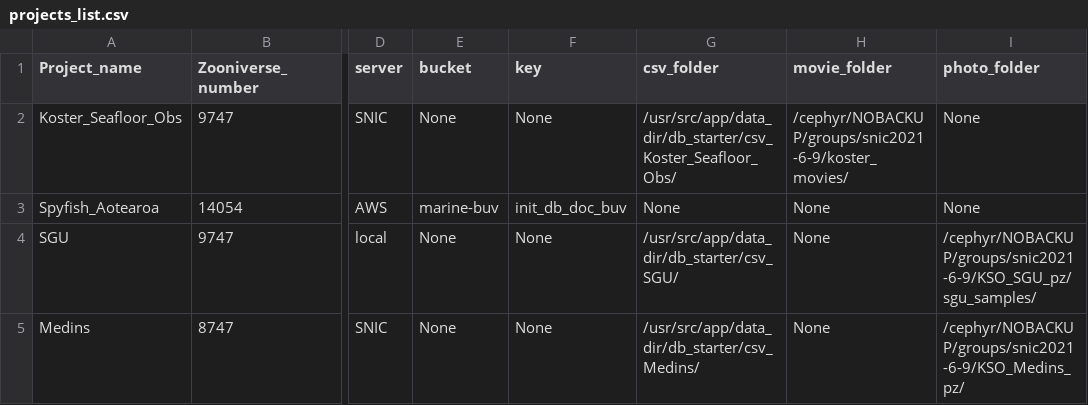
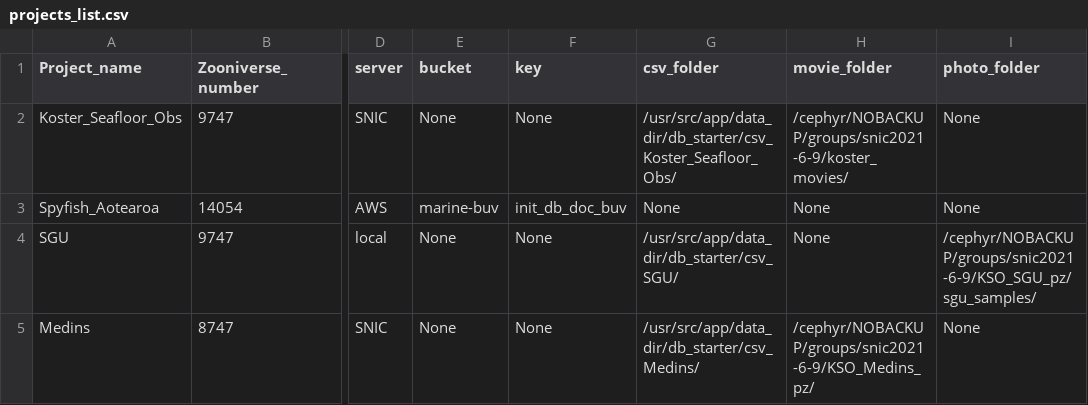
Before and after one commit to pilarnavarro/koster_data_management, a CSV file: db_starter/projects_list.csv, drawn as a sheet; only a part is shown, gaps mark what is left out; the diff names each change by its address in the sheet, - before the commit and + after, or states it on an @@ line.

Commit message:
Fix movie path

```diff
--- a/db_starter/projects_list.csv
+++ b/db_starter/projects_list.csv
-H5 (movie_folder): None
+H5 (movie_folder): /cephyr/NOBACKUP/groups/snic2021-6-9/KSO_Medins_pz/
-I5 (photo_folder): /cephyr/NOBACKUP/groups/snic2021-6-9/KSO_Medins_pz/
+I5 (photo_folder): None
```
